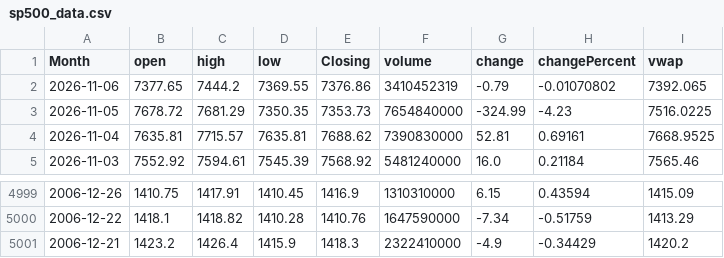
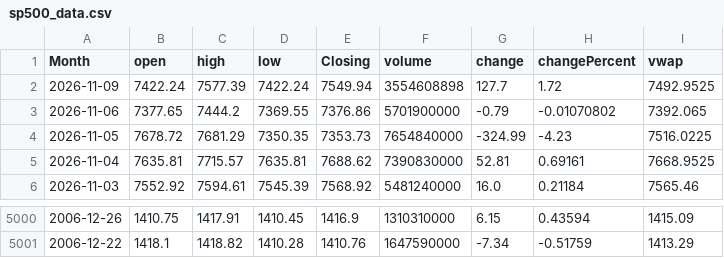
Before and after one commit to GilEpstein/S-P500-Portfolio-Simulator, a CSV file: sp500_data.csv, drawn as a sheet; only a part is shown, gaps mark what is left out.

```diff
--- a/sp500_data.csv
+++ b/sp500_data.csv
@@ -1,3 +1,4 @@
 Month,open,high,low,Closing,volume,change,changePercent,vwap
-2026-11-06,7377.65,7444.2,7369.55,7376.86,3410452319,-0.79,-0.01070802,7392.065
+2026-11-09,7422.24,7577.39,7422.24,7549.94,3554608898,127.7,1.72,7492.9525
+2026-11-06,7377.65,7444.2,7369.55,7376.86,5701900000,-0.79,-0.01070802,7392.065
 2026-11-05,7678.72,7681.29,7350.35,7353.73,7654840000,-324.99,-4.23,7516.0225
@@ -5000,2 +5001 @@ Month,open,high,low,Closing,volume,change,changePercent,vwap
 2006-12-22,1418.1,1418.82,1410.28,1410.76,1647590000,-7.34,-0.51759,1413.29
-2006-12-21,1423.2,1426.4,1415.9,1418.3,2322410000,-4.9,-0.34429,1420.2
```
